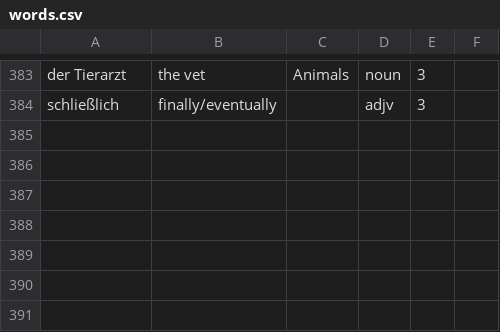
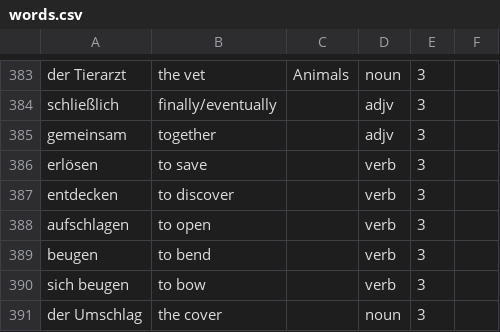
Before and after one commit to roberthinch/DannyApp, a CSV file: app/src/main/assets/words.csv, drawn as a sheet; only a part is shown, gaps mark what is left out.

Commit message:
7 new words

```diff
--- a/app/src/main/assets/words.csv
+++ b/app/src/main/assets/words.csv
@@ -384 +384,8 @@ der Tierarzt,the vet,Animals,noun,3,
 schließlich,finally/eventually,,adjv,3,
+gemeinsam,together,,adjv,3,
+erlösen,to save,,verb,3,
+entdecken,to discover,,verb,3,
+aufschlagen,to open,,verb,3,
+beugen,to bend,,verb,3,
+sich beugen,to bow,,verb,3,
+der Umschlag,the cover,,noun,3,
```
